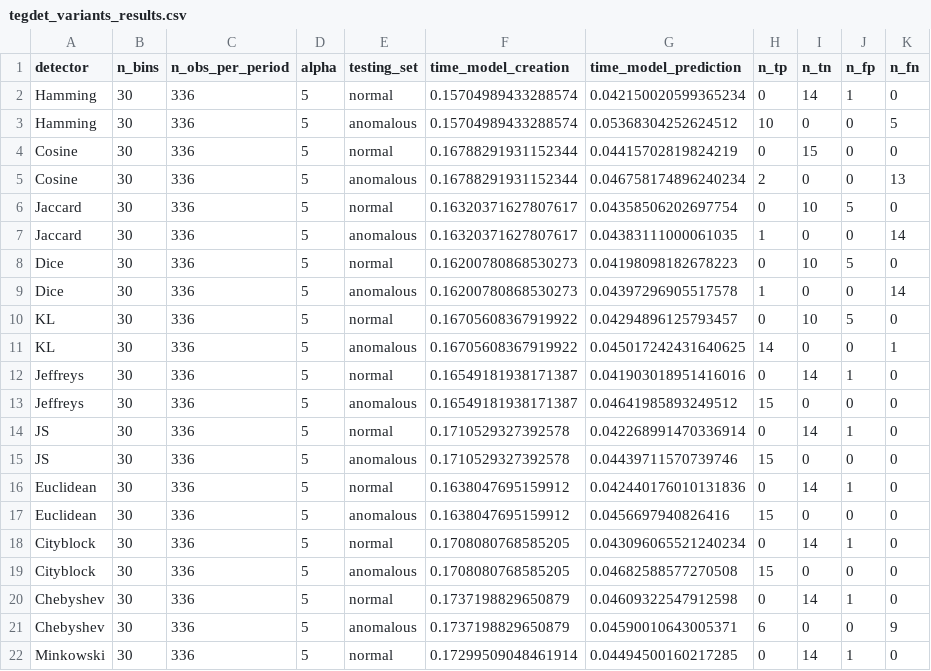
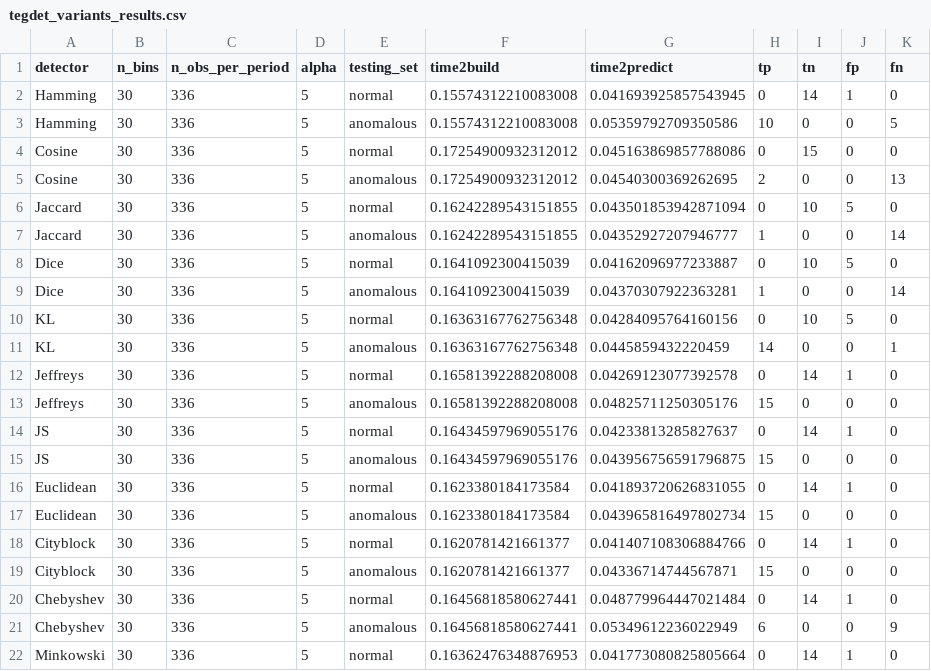
Before and after one commit to DiasporeUnizar/TEG, a CSV file: script_results/tegdet_variants_results.csv, drawn as a sheet; only a part is shown; the diff covers the shown part only.

```diff
--- a/script_results/tegdet_variants_results.csv
+++ b/script_results/tegdet_variants_results.csv
@@ -1,22 +1,22 @@
-detector,n_bins,n_obs_per_period,alpha,testing_set,time_model_creation,time_model_prediction,n_tp,n_tn,n_fp,n_fn
-Hamming,30,336,5,normal,0.15704989433288574,0.042150020599365234,0,14,1,0
-Hamming,30,336,5,anomalous,0.15704989433288574,0.05368304252624512,10,0,0,5
-Cosine,30,336,5,normal,0.16788291931152344,0.04415702819824219,0,15,0,0
-Cosine,30,336,5,anomalous,0.16788291931152344,0.046758174896240234,2,0,0,13
-Jaccard,30,336,5,normal,0.16320371627807617,0.04358506202697754,0,10,5,0
-Jaccard,30,336,5,anomalous,0.16320371627807617,0.04383111000061035,1,0,0,14
-Dice,30,336,5,normal,0.16200780868530273,0.04198098182678223,0,10,5,0
-Dice,30,336,5,anomalous,0.16200780868530273,0.04397296905517578,1,0,0,14
-KL,30,336,5,normal,0.16705608367919922,0.04294896125793457,0,10,5,0
-KL,30,336,5,anomalous,0.16705608367919922,0.045017242431640625,14,0,0,1
-Jeffreys,30,336,5,normal,0.16549181938171387,0.041903018951416016,0,14,1,0
-Jeffreys,30,336,5,anomalous,0.16549181938171387,0.04641985893249512,15,0,0,0
-JS,30,336,5,normal,0.1710529327392578,0.042268991470336914,0,14,1,0
-JS,30,336,5,anomalous,0.1710529327392578,0.04439711570739746,15,0,0,0
-Euclidean,30,336,5,normal,0.1638047695159912,0.042440176010131836,0,14,1,0
-Euclidean,30,336,5,anomalous,0.1638047695159912,0.0456697940826416,15,0,0,0
-Cityblock,30,336,5,normal,0.1708080768585205,0.043096065521240234,0,14,1,0
-Cityblock,30,336,5,anomalous,0.1708080768585205,0.04682588577270508,15,0,0,0
-Chebyshev,30,336,5,normal,0.1737198829650879,0.04609322547912598,0,14,1,0
-Chebyshev,30,336,5,anomalous,0.1737198829650879,0.04590010643005371,6,0,0,9
-Minkowski,30,336,5,normal,0.17299509048461914,0.04494500160217285,0,14,1,0
+detector,n_bins,n_obs_per_period,alpha,testing_set,time2build,time2predict,tp,tn,fp,fn
+Hamming,30,336,5,normal,0.15574312210083008,0.041693925857543945,0,14,1,0
+Hamming,30,336,5,anomalous,0.15574312210083008,0.05359792709350586,10,0,0,5
+Cosine,30,336,5,normal,0.17254900932312012,0.045163869857788086,0,15,0,0
+Cosine,30,336,5,anomalous,0.17254900932312012,0.04540300369262695,2,0,0,13
+Jaccard,30,336,5,normal,0.16242289543151855,0.043501853942871094,0,10,5,0
+Jaccard,30,336,5,anomalous,0.16242289543151855,0.04352927207946777,1,0,0,14
+Dice,30,336,5,normal,0.1641092300415039,0.04162096977233887,0,10,5,0
+Dice,30,336,5,anomalous,0.1641092300415039,0.04370307922363281,1,0,0,14
+KL,30,336,5,normal,0.16363167762756348,0.04284095764160156,0,10,5,0
+KL,30,336,5,anomalous,0.16363167762756348,0.0445859432220459,14,0,0,1
+Jeffreys,30,336,5,normal,0.16581392288208008,0.04269123077392578,0,14,1,0
+Jeffreys,30,336,5,anomalous,0.16581392288208008,0.04825711250305176,15,0,0,0
+JS,30,336,5,normal,0.16434597969055176,0.04233813285827637,0,14,1,0
+JS,30,336,5,anomalous,0.16434597969055176,0.043956756591796875,15,0,0,0
+Euclidean,30,336,5,normal,0.1623380184173584,0.041893720626831055,0,14,1,0
+Euclidean,30,336,5,anomalous,0.1623380184173584,0.043965816497802734,15,0,0,0
+Cityblock,30,336,5,normal,0.1620781421661377,0.041407108306884766,0,14,1,0
+Cityblock,30,336,5,anomalous,0.1620781421661377,0.04336714744567871,15,0,0,0
+Chebyshev,30,336,5,normal,0.16456818580627441,0.048779964447021484,0,14,1,0
+Chebyshev,30,336,5,anomalous,0.16456818580627441,0.05349612236022949,6,0,0,9
+Minkowski,30,336,5,normal,0.16362476348876953,0.041773080825805664,0,14,1,0
```
Also changed, not shown: 70 edited cells elsewhere in this file, 1 other file.
